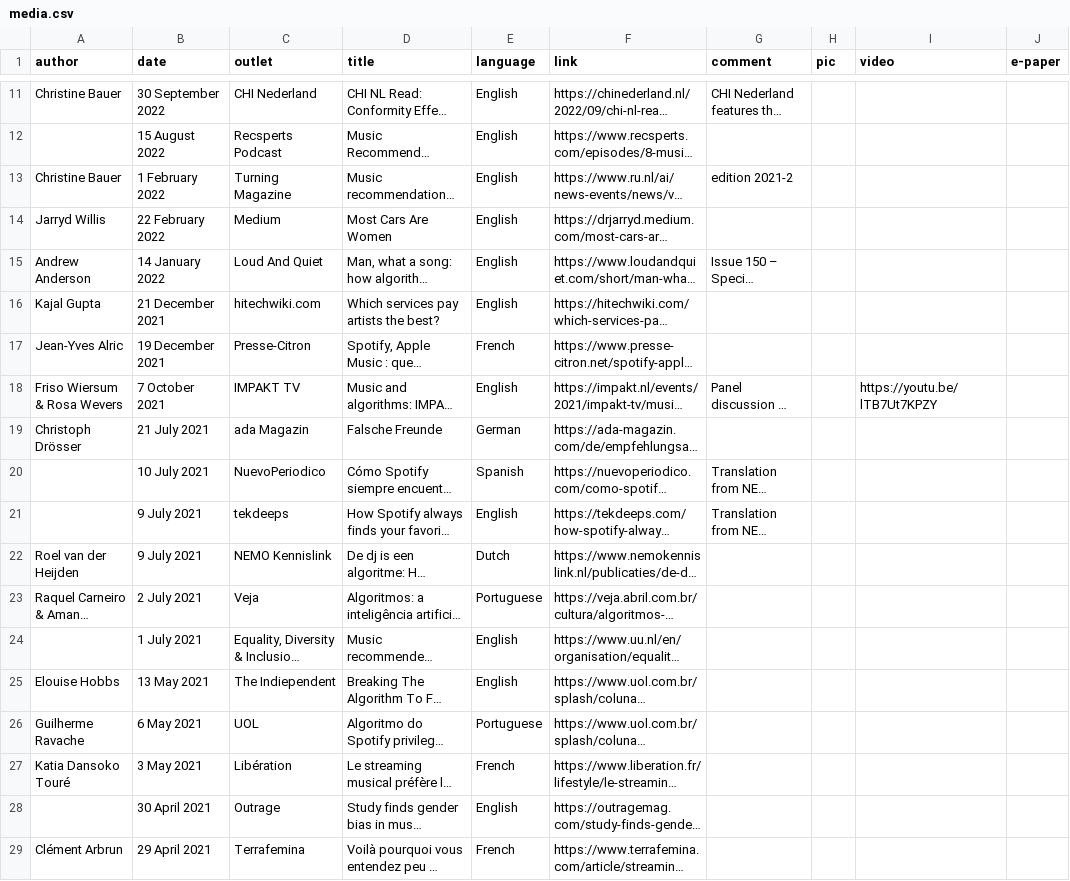
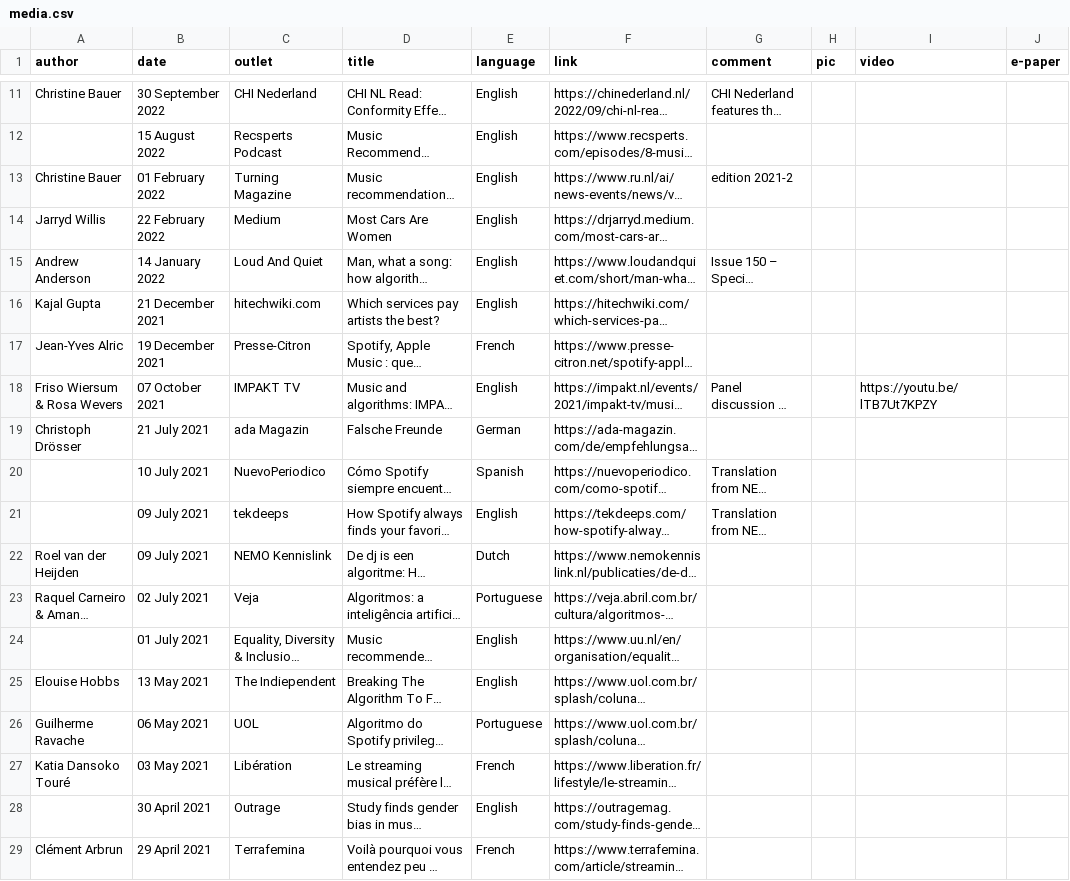
Before and after one commit to chbeu/chbeu.github.io, a CSV file: assets/csv/media.csv, drawn as a sheet; only a part is shown, gaps mark what is left out; long unchanged cells end in …; the diff covers the shown part only; the diff names each change by its address in the sheet, - before the commit and + after, or states it on an @@ line.

```diff
--- a/assets/csv/media.csv
+++ b/assets/csv/media.csv
-B13 (date): 1 February 2022
+B13 (date): 01 February 2022
-B18 (date): 7 October 2021
+B18 (date): 07 October 2021
-B21:B22 (date): 9 July 2021
+B21:B22 (date): 09 July 2021
-B23 (date): 2 July 2021
+B23 (date): 02 July 2021
-B24 (date): 1 July 2021
+B24 (date): 01 July 2021
-B26 (date): 6 May 2021
+B26 (date): 06 May 2021
-B27 (date): 3 May 2021
+B27 (date): 03 May 2021
```
Also changed, not shown: 19 edited cells elsewhere in this file, 3 other files.
